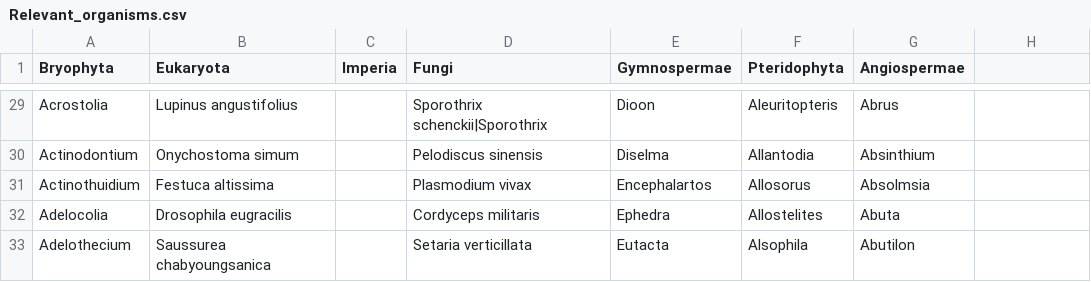
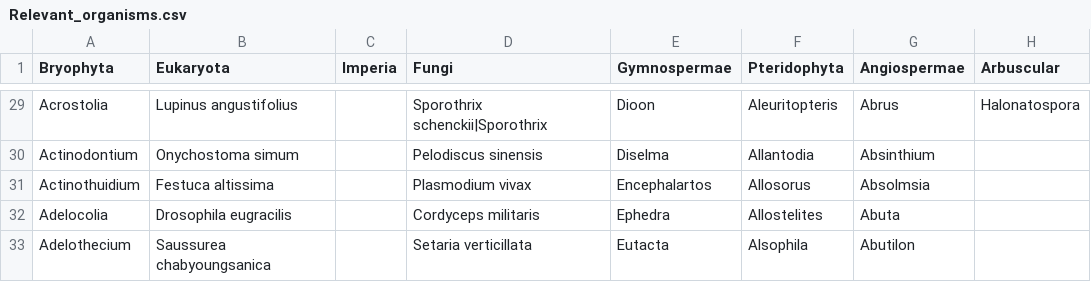
Before and after one commit to MaartenPostuma/msGBS, a CSV file: Workflow/Supplement/Blasting/Relevant_organisms.csv, drawn as a sheet; only a part is shown, gaps mark what is left out; the diff covers the shown part only; the diff names each change by its address in the sheet, - before the commit and + after, or states it on an @@ line.

```diff
--- a/Workflow/Supplement/Blasting/Relevant_organisms.csv
+++ b/Workflow/Supplement/Blasting/Relevant_organisms.csv
-H1: (empty)
+H1: Arbuscular
-H29 (Arbuscular): (empty)
+H29 (Arbuscular): Halonatospora
```
Also changed, not shown: 27 edited cells elsewhere in this file, 6 other files.
